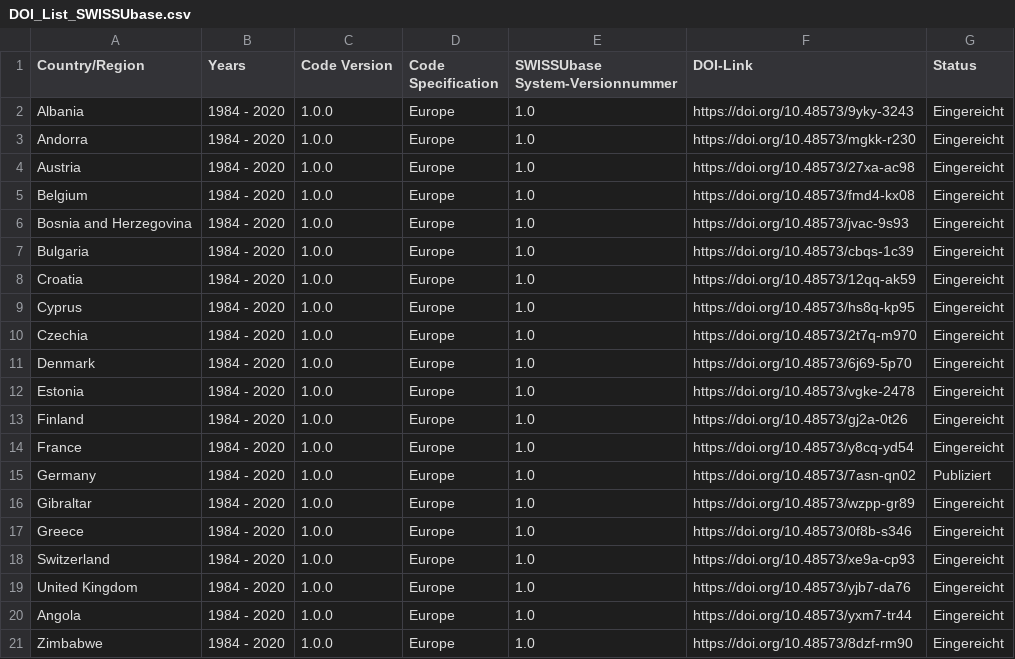
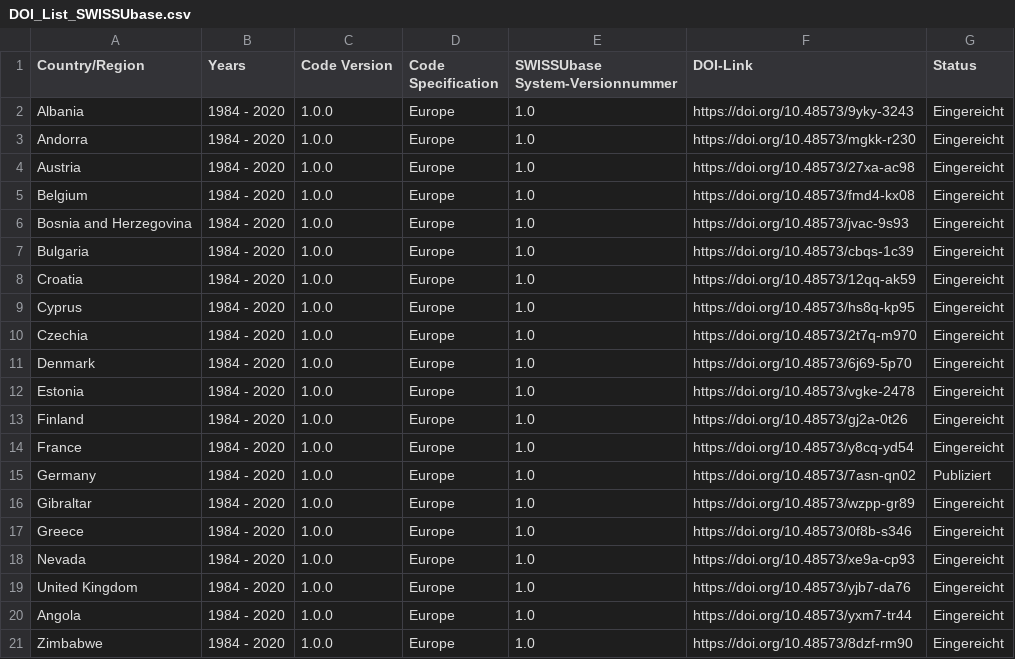
Before and after one commit to Thvist/thvist.github.io, a CSV file: DOI_List_SWISSUbase.csv, drawn as a sheet.

Commit message:
Update DOI_List_SWISSUbase.csv

```diff
--- a/DOI_List_SWISSUbase.csv
+++ b/DOI_List_SWISSUbase.csv
@@ -17,3 +17,3 @@ Gibraltar,1984 - 2020,1.0.0,Europe,1.0,https://doi.org/10.48573/wzpp-gr89,Einger
 Greece,1984 - 2020,1.0.0,Europe,1.0,https://doi.org/10.48573/0f8b-s346,Eingereicht
-Switzerland,1984 - 2020,1.0.0,Europe,1.0,https://doi.org/10.48573/xe9a-cp93,Eingereicht
+Nevada,1984 - 2020,1.0.0,Europe,1.0,https://doi.org/10.48573/xe9a-cp93,Eingereicht
 United Kingdom,1984 - 2020,1.0.0,Europe,1.0,https://doi.org/10.48573/yjb7-da76,Eingereicht
```
